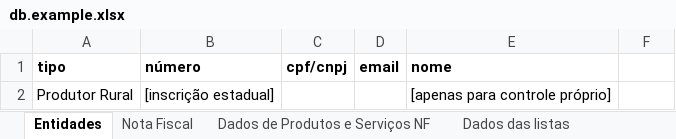
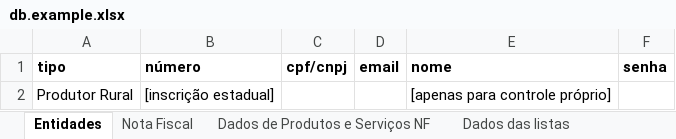
Before and after one commit to cayo-rodrigues/nff, an Excel workbook: db.example.xlsx, sheet Entidades, drawn as a sheet; values as stored, in another font and other column widths than the file's, no borders; the diff names each change by its address in the sheet, - before the commit and + after, or states it on an @@ line.

```diff
--- a/db.example.xlsx (sheet Entidades)
+++ b/db.example.xlsx (sheet Entidades)
-F1: (empty)
+F1: senha
```
Also changed, not shown: sheet Dados de Produtos e Serviços NF, sheet Nota Fiscal, 3 other files.
